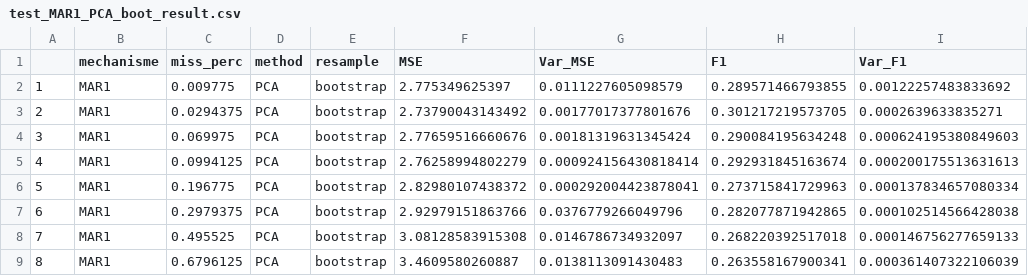
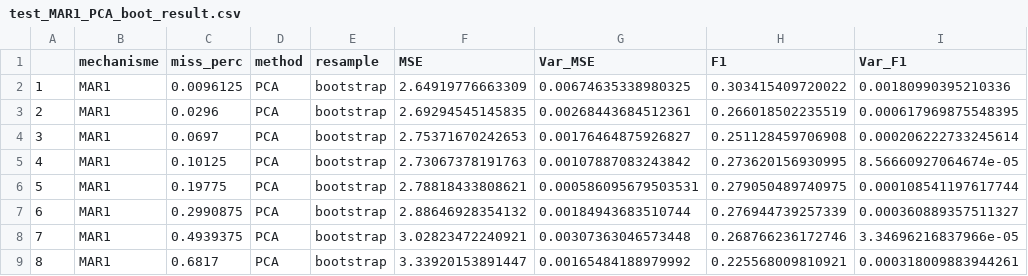
Before and after one commit to adimajo/MissImp, a CSV file: vignettes/test_MAR1_PCA_boot_result.csv, drawn as a sheet.

Commit message:
MI EM test; Test jackknife without obs i; Update renv.lock

```diff
--- a/vignettes/test_MAR1_PCA_boot_result.csv
+++ b/vignettes/test_MAR1_PCA_boot_result.csv
@@ -1,9 +1,9 @@
 "","mechanisme","miss_perc","method","resample","MSE","Var_MSE","F1","Var_F1"
-"1","MAR1",0.009775,"PCA","bootstrap",2.775349625397,0.0111227605098579,0.289571466793855,0.00122257483833692
-"2","MAR1",0.0294375,"PCA","bootstrap",2.73790043143492,0.00177017377801676,0.301217219573705,0.0002639633835271
-"3","MAR1",0.069975,"PCA","bootstrap",2.77659516660676,0.00181319631345424,0.290084195634248,0.000624195380849603
-"4","MAR1",0.0994125,"PCA","bootstrap",2.76258994802279,0.000924156430818414,0.292931845163674,0.000200175513631613
-"5","MAR1",0.196775,"PCA","bootstrap",2.82980107438372,0.000292004423878041,0.273715841729963,0.000137834657080334
-"6","MAR1",0.2979375,"PCA","bootstrap",2.92979151863766,0.0376779266049796,0.282077871942865,0.000102514566428038
-"7","MAR1",0.495525,"PCA","bootstrap",3.08128583915308,0.0146786734932097,0.268220392517018,0.000146756277659133
-"8","MAR1",0.6796125,"PCA","bootstrap",3.4609580260887,0.0138113091430483,0.263558167900341,0.000361407322106039
+"1","MAR1",0.0096125,"PCA","bootstrap",2.64919776663309,0.00674635338980325,0.303415409720022,0.00180990395210336
+"2","MAR1",0.0296,"PCA","bootstrap",2.69294545145835,0.00268443684512361,0.266018502235519,0.000617969875548395
+"3","MAR1",0.0697,"PCA","bootstrap",2.75371670242653,0.00176464875926827,0.251128459706908,0.000206222733245614
+"4","MAR1",0.10125,"PCA","bootstrap",2.73067378191763,0.00107887083243842,0.273620156930995,8.56660927064674e-05
+"5","MAR1",0.19775,"PCA","bootstrap",2.78818433808621,0.000586095679503531,0.279050489740975,0.000108541197617744
+"6","MAR1",0.2990875,"PCA","bootstrap",2.88646928354132,0.00184943683510744,0.276944739257339,0.000360889357511327
+"7","MAR1",0.4939375,"PCA","bootstrap",3.02823472240921,0.00307363046573448,0.268766236172746,3.34696216837966e-05
+"8","MAR1",0.6817,"PCA","bootstrap",3.33920153891447,0.00165484188979992,0.225568009810921,0.000318009883944261
```
Also changed, not shown: 8 other files.
